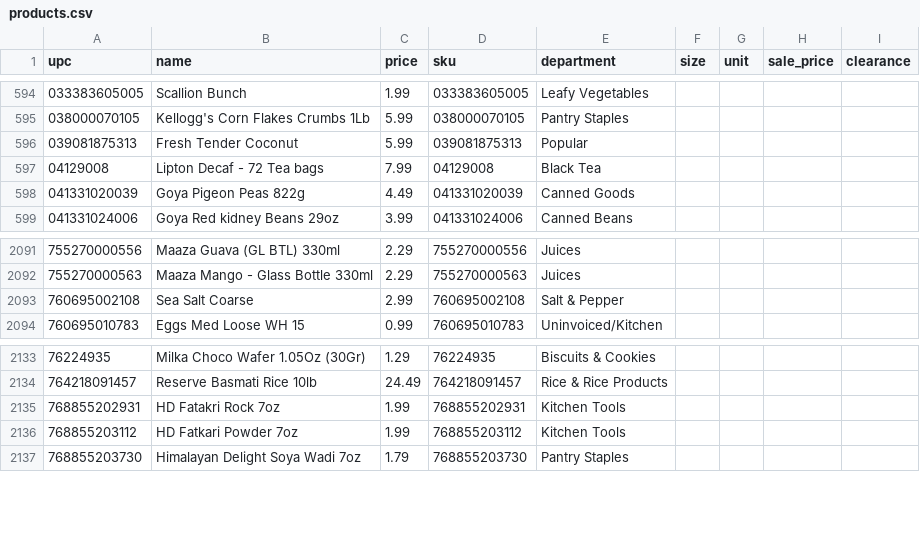
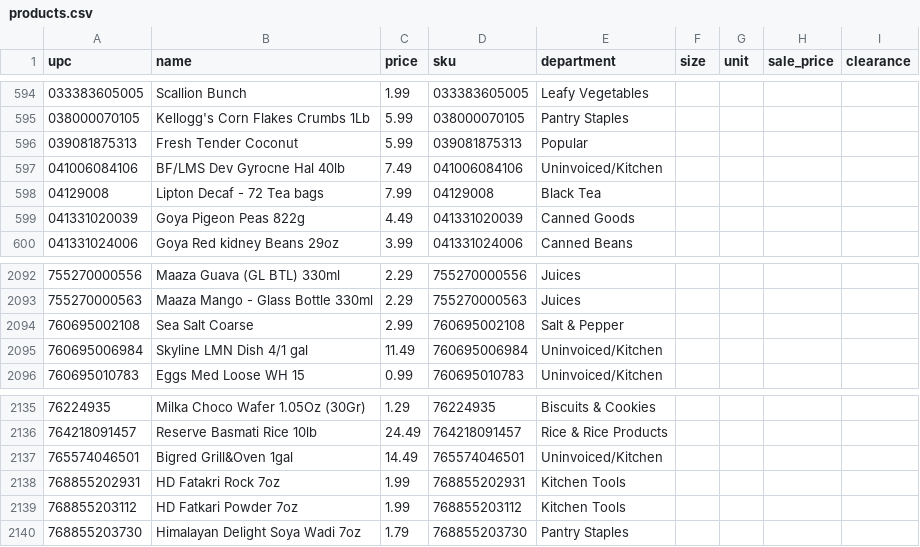
Before and after one commit to spicetownbackend/spicetown-labels, a CSV file: data/products.csv, drawn as a sheet; only a part is shown, gaps mark what is left out.

```diff
--- a/data/products.csv
+++ b/data/products.csv
@@ -596,2 +596,3 @@ upc,name,price,sku,department,size,unit,sale_price,clearance
 039081875313,Fresh Tender Coconut,5.99,039081875313,Popular,,,,
+041006084106,BF/LMS Dev Gyrocne Hal 40lb,7.49,041006084106,Uninvoiced/Kitchen,,,,
 04129008,Lipton Decaf - 72 Tea bags,7.99,04129008,Black Tea,,,,
@@ -2093,2 +2094,3 @@ upc,name,price,sku,department,size,unit,sale_price,clearance
 760695002108,Sea Salt Coarse,2.99,760695002108,Salt & Pepper,,,,
+760695006984,Skyline LMN Dish 4/1 gal,11.49,760695006984,Uninvoiced/Kitchen,,,,
 760695010783,Eggs Med Loose WH 15,0.99,760695010783,Uninvoiced/Kitchen,,,,
@@ -2134,2 +2136,3 @@ upc,name,price,sku,department,size,unit,sale_price,clearance
 764218091457,Reserve Basmati Rice 10lb,24.49,764218091457,Rice & Rice Products,,,,
+765574046501,Bigred Grill&Oven 1gal,14.49,765574046501,Uninvoiced/Kitchen,,,,
 768855202931,HD Fatakri Rock 7oz,1.99,768855202931,Kitchen Tools,,,,
```
